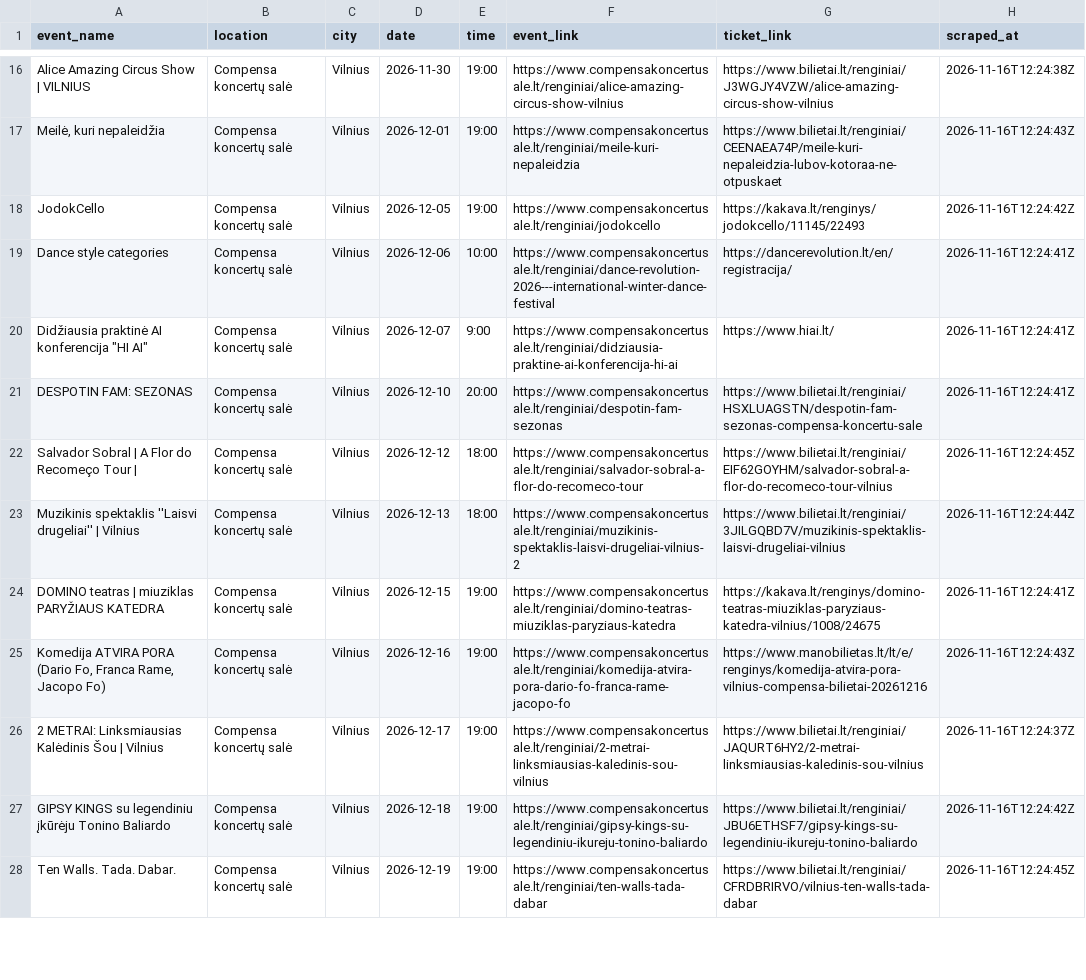
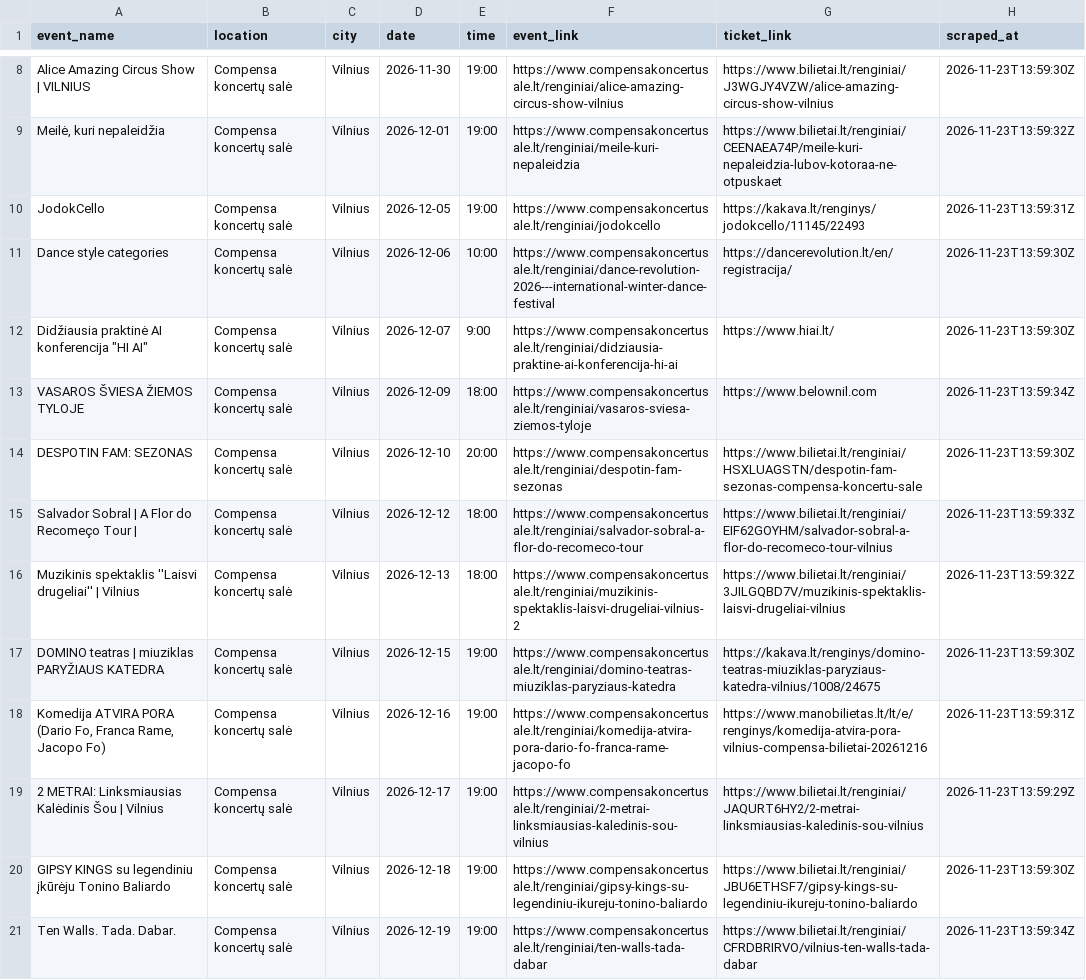
Before and after one commit to sauliusmikelionis-bolt/event_scraper, a CSV file: output/df_compensa.csv, drawn as a sheet; only a part is shown, gaps mark what is left out; addresses are those after the commit; the diff covers the shown part only; the diff names each change by its address in the sheet, - before the commit and + after, or states it on an @@ line.

```diff
--- a/output/df_compensa.csv
+++ b/output/df_compensa.csv
-H8 (scraped_at): 2026-11-16T12:24:38Z
+H8 (scraped_at): 2026-11-23T13:59:30Z
-H9 (scraped_at): 2026-11-16T12:24:43Z
+H9 (scraped_at): 2026-11-23T13:59:32Z
-H10 (scraped_at): 2026-11-16T12:24:42Z
+H10 (scraped_at): 2026-11-23T13:59:31Z
-H11:H12 (scraped_at): 2026-11-16T12:24:41Z
+H11:H12 (scraped_at): 2026-11-23T13:59:30Z
+row 13: VASAROS ŠVIESA ŽIEMOS TYLOJE | Compensa koncertų salė | Vilnius | 2026-12-09 | 18:00 | https://www.compensakoncertusale.lt/renginiai/vasaros-sviesa-ziemos-tyloje | https://www.belownil.com | 2026-11-23T13:59:34Z
-H14 (scraped_at): 2026-11-16T12:24:41Z
+H14 (scraped_at): 2026-11-23T13:59:30Z
-H15 (scraped_at): 2026-11-16T12:24:45Z
+H15 (scraped_at): 2026-11-23T13:59:33Z
-H16 (scraped_at): 2026-11-16T12:24:44Z
+H16 (scraped_at): 2026-11-23T13:59:32Z
-H17 (scraped_at): 2026-11-16T12:24:41Z
+H17 (scraped_at): 2026-11-23T13:59:30Z
-H18 (scraped_at): 2026-11-16T12:24:43Z
+H18 (scraped_at): 2026-11-23T13:59:31Z
-H19 (scraped_at): 2026-11-16T12:24:37Z
+H19 (scraped_at): 2026-11-23T13:59:29Z
-H20 (scraped_at): 2026-11-16T12:24:42Z
+H20 (scraped_at): 2026-11-23T13:59:30Z
-H21 (scraped_at): 2026-11-16T12:24:45Z
+H21 (scraped_at): 2026-11-23T13:59:34Z
```
Also changed, not shown: 2 added rows, 8 removed rows and 42 edited cells elsewhere in this file, output/df_bilietai_lt.csv, output/df_kalnapilioarena.csv, 5 other files.
